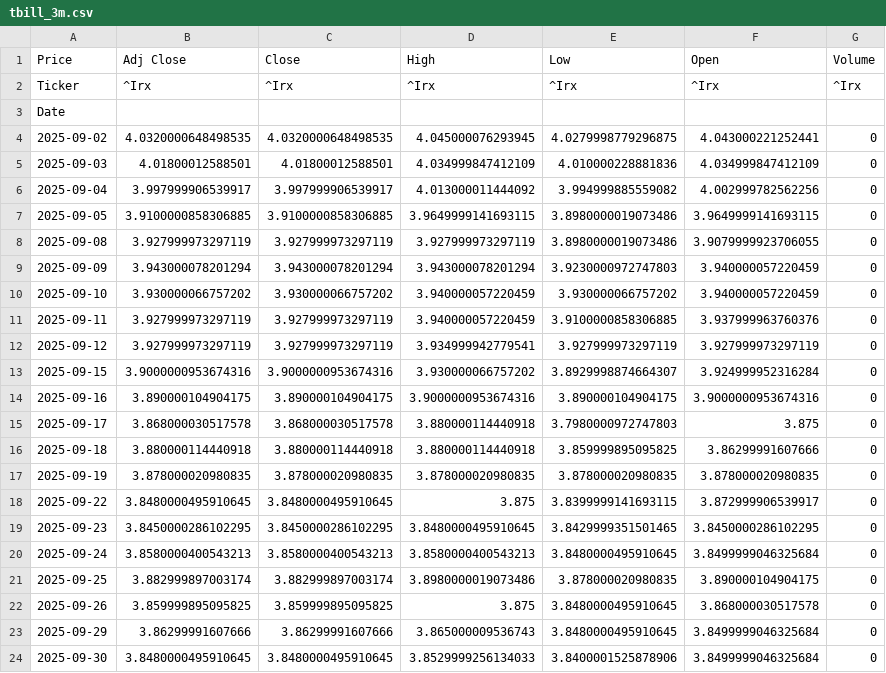
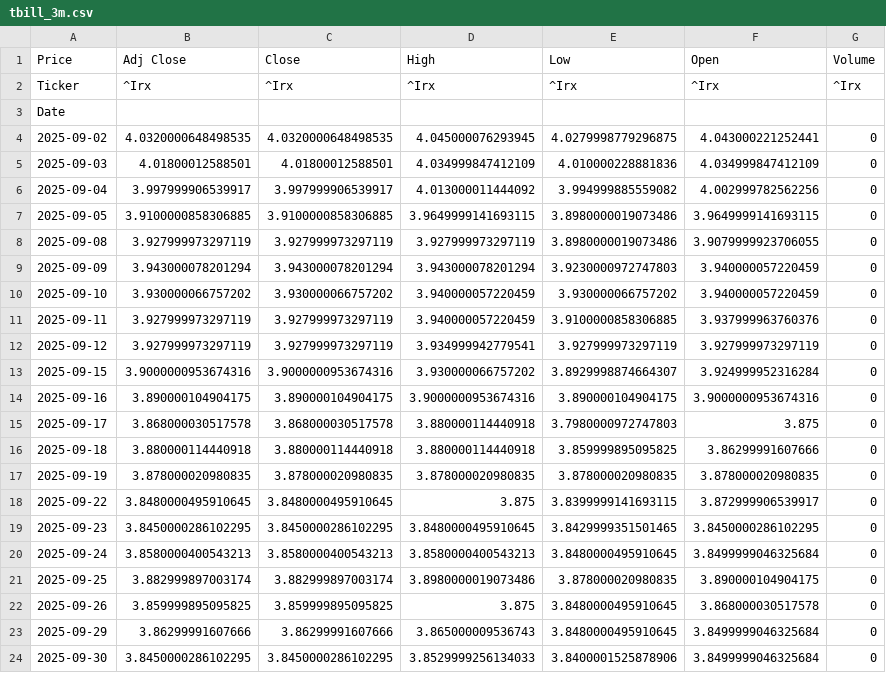
Before and after one commit to adheeshphadnis/my-trader, a CSV file: data/raw/tbill_3m.csv, drawn as a sheet.

```diff
--- a/data/raw/tbill_3m.csv
+++ b/data/raw/tbill_3m.csv
@@ -23,2 +23,2 @@ Date,,,,,,
 2025-09-29,3.86299991607666,3.86299991607666,3.865000009536743,3.8480000495910645,3.8499999046325684,0
-2025-09-30,3.8480000495910645,3.8480000495910645,3.8529999256134033,3.8400001525878906,3.8499999046325684,0
+2025-09-30,3.8450000286102295,3.8450000286102295,3.8529999256134033,3.8400001525878906,3.8499999046325684,0
```
Also changed, not shown: 1 other file.
